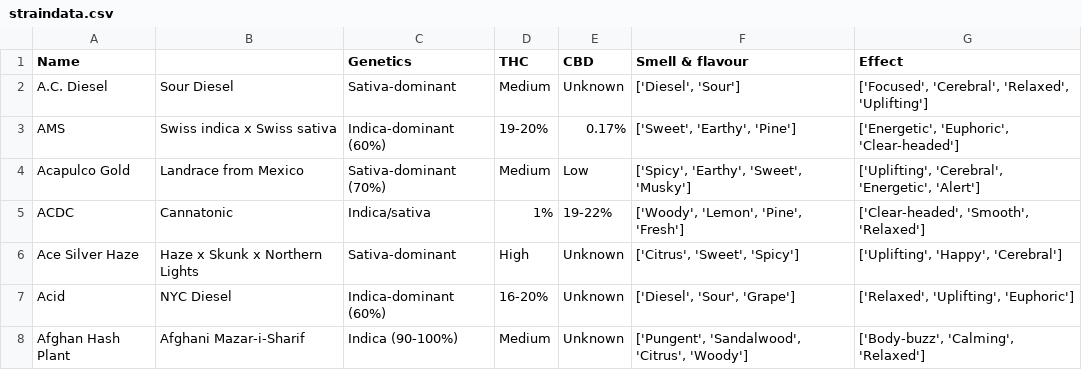
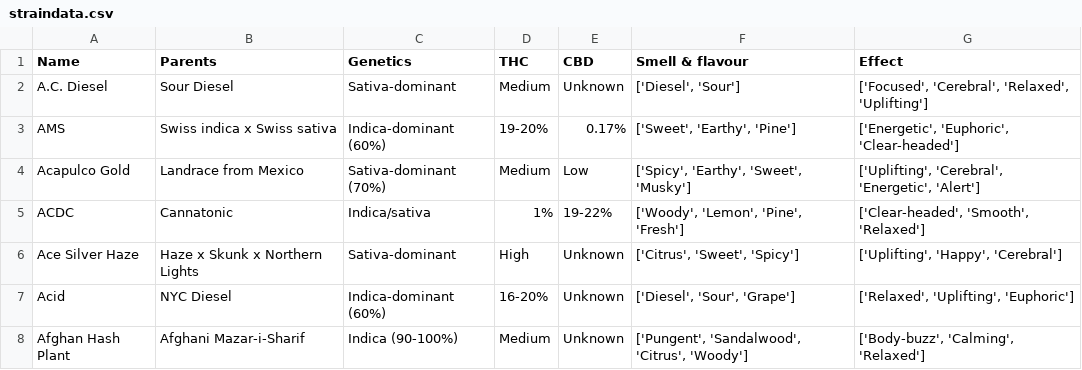
Before and after one commit to invisispider/strain-quiz-app, a CSV file: app/straindata.csv, drawn as a sheet; only a part is shown.

```diff
--- a/app/straindata.csv
+++ b/app/straindata.csv
@@ -1,2 +1,2 @@
-Name,,Genetics,THC,CBD,Smell & flavour,Effect
+Name,Parents,Genetics,THC,CBD,Smell & flavour,Effect
 A.C. Diesel,Sour Diesel,Sativa-dominant,Medium,Unknown,"['Diesel', 'Sour']","['Focused', 'Cerebral', 'Relaxed', 'Uplifting']"
```
Also changed, not shown: 4 other files.
